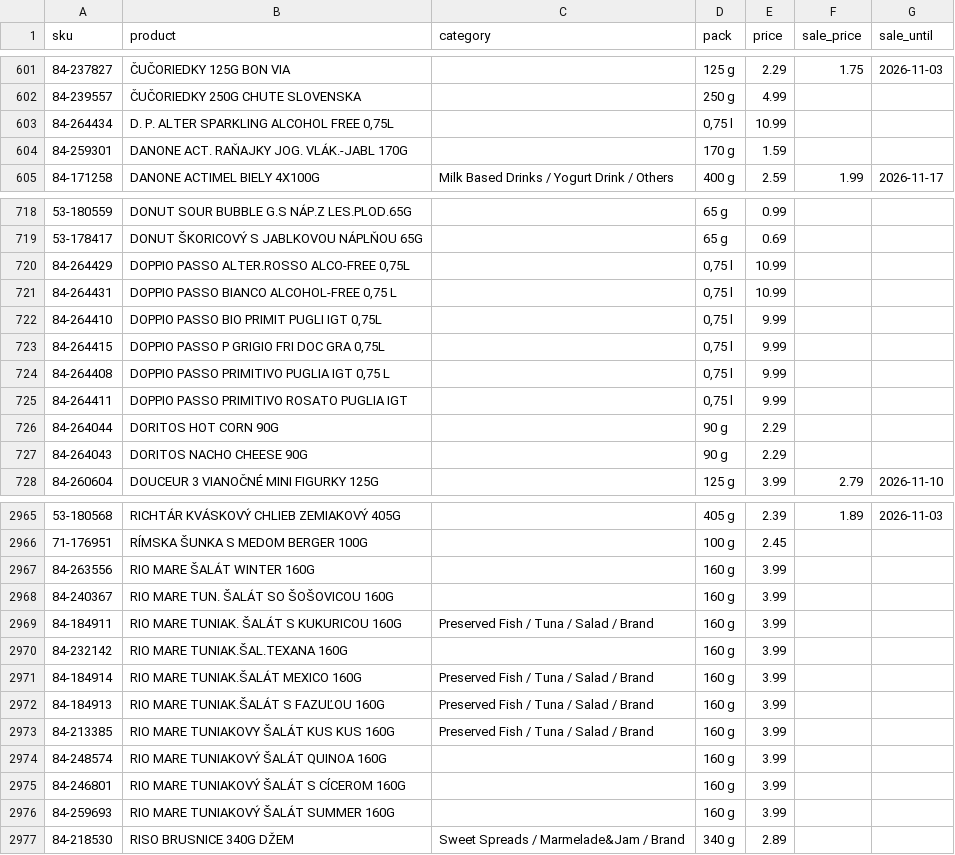
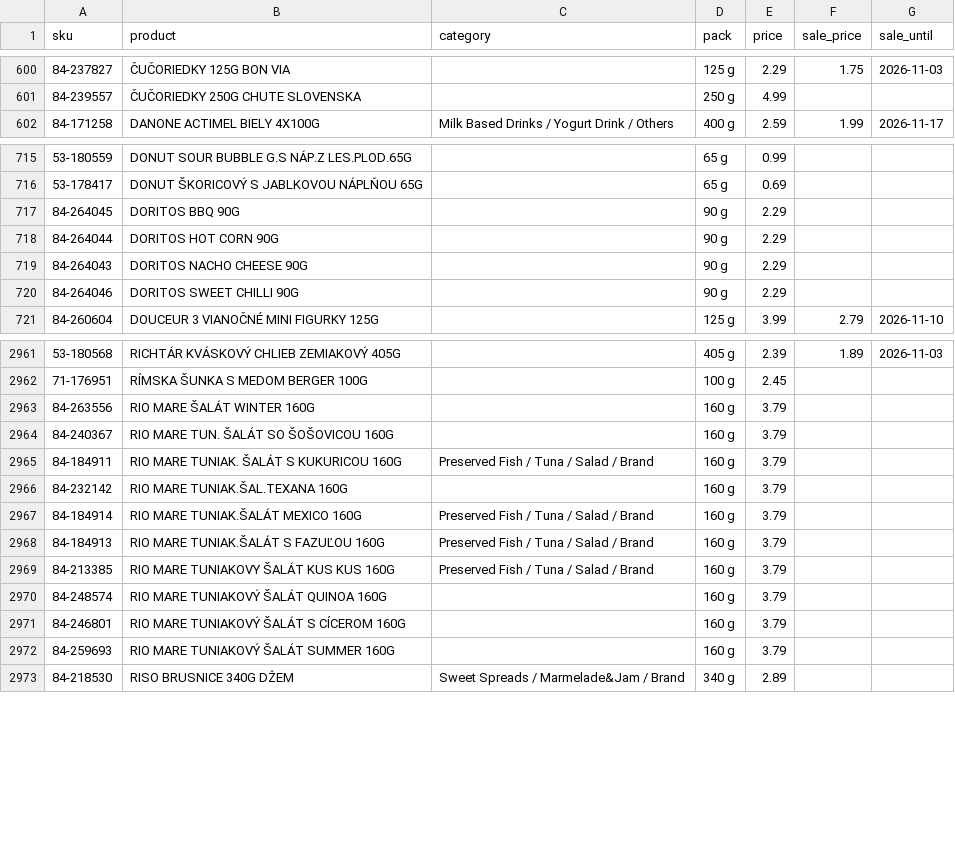
Before and after one commit to stromokocur5/receptio, a CSV file: content/katalog-billa.csv, drawn as a sheet; only a part is shown, gaps mark what is left out; the diff covers the shown part only.

```diff
--- a/content/katalog-billa.csv
+++ b/content/katalog-billa.csv
@@ -602,4 +601,2 @@ sku,product,category,pack,price,sale_price,sale_until
 84-239557,ČUČORIEDKY 250G CHUTE SLOVENSKA,,250 g,4.99,,
-84-264434,"D. P. ALTER SPARKLING ALCOHOL FREE 0,75L",,"0,75 l",10.99,,
-84-259301,DANONE ACT. RAŇAJKY JOG. VLÁK.-JABL 170G,,170 g,1.59,,
 84-171258,DANONE ACTIMEL BIELY 4X100G,Milk Based Drinks / Yogurt Drink / Others,400 g,2.59,1.99,2026-11-17
@@ -719,10 +716,6 @@ sku,product,category,pack,price,sale_price,sale_until
 53-178417,DONUT ŠKORICOVÝ S JABLKOVOU NÁPLŇOU 65G,,65 g,0.69,,
-84-264429,"DOPPIO PASSO ALTER.ROSSO ALCO-FREE 0,75L",,"0,75 l",10.99,,
-84-264431,"DOPPIO PASSO BIANCO ALCOHOL-FREE 0,75 L",,"0,75 l",10.99,,
-84-264410,"DOPPIO PASSO BIO PRIMIT PUGLI IGT 0,75L",,"0,75 l",9.99,,
-84-264415,"DOPPIO PASSO P GRIGIO FRI DOC GRA 0,75L",,"0,75 l",9.99,,
-84-264408,"DOPPIO PASSO PRIMITIVO PUGLIA IGT 0,75 L",,"0,75 l",9.99,,
-84-264411,DOPPIO PASSO PRIMITIVO ROSATO PUGLIA IGT,,"0,75 l",9.99,,
+84-264045,DORITOS BBQ 90G,,90 g,2.29,,
 84-264044,DORITOS HOT CORN 90G,,90 g,2.29,,
 84-264043,DORITOS NACHO CHEESE 90G,,90 g,2.29,,
+84-264046,DORITOS SWEET CHILLI 90G,,90 g,2.29,,
 84-260604,DOUCEUR 3 VIANOČNÉ MINI FIGURKY 125G,,125 g,3.99,2.79,2026-11-10
@@ -2966,12 +2962,12 @@ sku,product,category,pack,price,sale_price,sale_until
 71-176951,RÍMSKA ŠUNKA S MEDOM BERGER 100G,,100 g,2.45,,
-84-263556,RIO MARE ŠALÁT WINTER 160G,,160 g,3.99,,
-84-240367,RIO MARE TUN. ŠALÁT SO ŠOŠOVICOU 160G,,160 g,3.99,,
-84-184911,RIO MARE TUNIAK. ŠALÁT S KUKURICOU 160G,Preserved Fish / Tuna / Salad / Brand,160 g,3.99,,
-84-232142,RIO MARE TUNIAK.ŠAL.TEXANA 160G,,160 g,3.99,,
-84-184914,RIO MARE TUNIAK.ŠALÁT MEXICO 160G,Preserved Fish / Tuna / Salad / Brand,160 g,3.99,,
-84-184913,RIO MARE TUNIAK.ŠALÁT S FAZUĽOU 160G,Preserved Fish / Tuna / Salad / Brand,160 g,3.99,,
-84-213385,RIO MARE TUNIAKOVY ŠALÁT KUS KUS 160G,Preserved Fish / Tuna / Salad / Brand,160 g,3.99,,
-84-248574,RIO MARE TUNIAKOVÝ ŠALÁT QUINOA 160G,,160 g,3.99,,
-84-246801,RIO MARE TUNIAKOVÝ ŠALÁT S CÍCEROM 160G,,160 g,3.99,,
-84-259693,RIO MARE TUNIAKOVÝ ŠALÁT SUMMER 160G,,160 g,3.99,,
+84-263556,RIO MARE ŠALÁT WINTER 160G,,160 g,3.79,,
+84-240367,RIO MARE TUN. ŠALÁT SO ŠOŠOVICOU 160G,,160 g,3.79,,
+84-184911,RIO MARE TUNIAK. ŠALÁT S KUKURICOU 160G,Preserved Fish / Tuna / Salad / Brand,160 g,3.79,,
+84-232142,RIO MARE TUNIAK.ŠAL.TEXANA 160G,,160 g,3.79,,
+84-184914,RIO MARE TUNIAK.ŠALÁT MEXICO 160G,Preserved Fish / Tuna / Salad / Brand,160 g,3.79,,
+84-184913,RIO MARE TUNIAK.ŠALÁT S FAZUĽOU 160G,Preserved Fish / Tuna / Salad / Brand,160 g,3.79,,
+84-213385,RIO MARE TUNIAKOVY ŠALÁT KUS KUS 160G,Preserved Fish / Tuna / Salad / Brand,160 g,3.79,,
+84-248574,RIO MARE TUNIAKOVÝ ŠALÁT QUINOA 160G,,160 g,3.79,,
+84-246801,RIO MARE TUNIAKOVÝ ŠALÁT S CÍCEROM 160G,,160 g,3.79,,
+84-259693,RIO MARE TUNIAKOVÝ ŠALÁT SUMMER 160G,,160 g,3.79,,
 84-218530,RISO BRUSNICE 340G DŽEM,Sweet Spreads / Marmelade&Jam / Brand,340 g,2.89,,
```
Also changed, not shown: 4 added rows, 2 removed rows and 18 edited cells elsewhere in this file, content/katalog-kaufland.csv, content/katalog-kosik-sk.csv, 8 other files.
